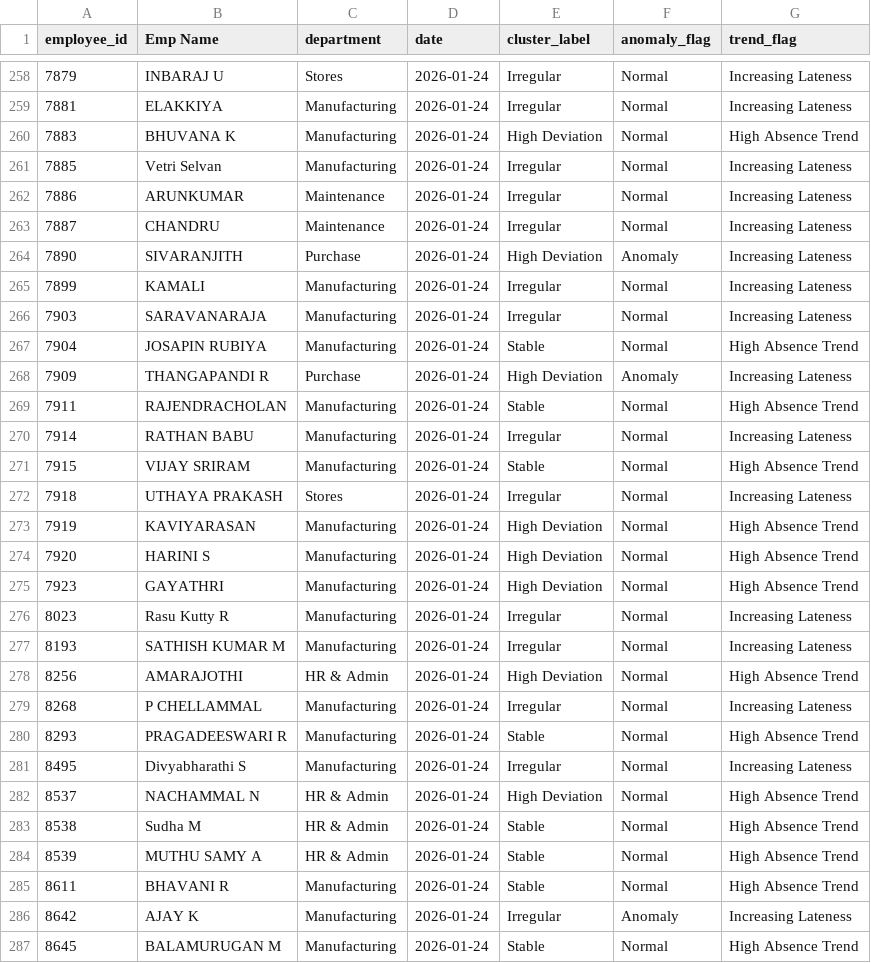
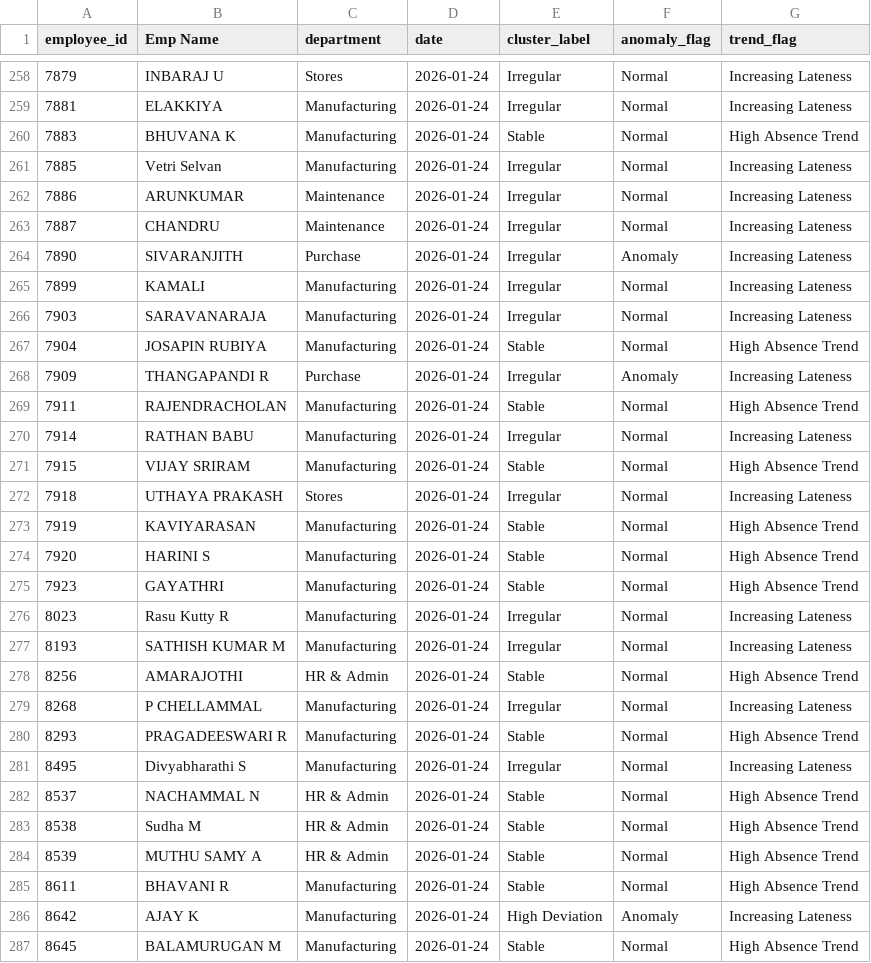
Before and after one commit to Mathi000/agentic_ai, a CSV file: data/pattern_output.csv, drawn as a sheet; only a part is shown, gaps mark what is left out; the diff covers the shown part only.

```diff
--- a/data/pattern_output.csv
+++ b/data/pattern_output.csv
@@ -259,3 +259,3 @@ employee_id,Emp Name,department,date,cluster_label,anomaly_flag,trend_flag
 7881,ELAKKIYA,Manufacturing,2026-01-24,Irregular,Normal,Increasing Lateness
-7883,BHUVANA K,Manufacturing,2026-01-24,High Deviation,Normal,High Absence Trend
+7883,BHUVANA K,Manufacturing,2026-01-24,Stable,Normal,High Absence Trend
 7885,Vetri Selvan,Manufacturing,2026-01-24,Irregular,Normal,Increasing Lateness
@@ -263,3 +263,3 @@ employee_id,Emp Name,department,date,cluster_label,anomaly_flag,trend_flag
 7887,CHANDRU,Maintenance,2026-01-24,Irregular,Normal,Increasing Lateness
-7890,SIVARANJITH,Purchase,2026-01-24,High Deviation,Anomaly,Increasing Lateness
+7890,SIVARANJITH,Purchase,2026-01-24,Irregular,Anomaly,Increasing Lateness
 7899,KAMALI,Manufacturing,2026-01-24,Irregular,Normal,Increasing Lateness
@@ -267,3 +267,3 @@ employee_id,Emp Name,department,date,cluster_label,anomaly_flag,trend_flag
 7904,JOSAPIN RUBIYA,Manufacturing,2026-01-24,Stable,Normal,High Absence Trend
-7909,THANGAPANDI R,Purchase,2026-01-24,High Deviation,Anomaly,Increasing Lateness
+7909,THANGAPANDI R,Purchase,2026-01-24,Irregular,Anomaly,Increasing Lateness
 7911,RAJENDRACHOLAN,Manufacturing,2026-01-24,Stable,Normal,High Absence Trend
@@ -272,8 +272,8 @@ employee_id,Emp Name,department,date,cluster_label,anomaly_flag,trend_flag
 7918,UTHAYA PRAKASH,Stores,2026-01-24,Irregular,Normal,Increasing Lateness
-7919,KAVIYARASAN,Manufacturing,2026-01-24,High Deviation,Normal,High Absence Trend
-7920,HARINI S,Manufacturing,2026-01-24,High Deviation,Normal,High Absence Trend
-7923,GAYATHRI,Manufacturing,2026-01-24,High Deviation,Normal,High Absence Trend
+7919,KAVIYARASAN,Manufacturing,2026-01-24,Stable,Normal,High Absence Trend
+7920,HARINI S,Manufacturing,2026-01-24,Stable,Normal,High Absence Trend
+7923,GAYATHRI,Manufacturing,2026-01-24,Stable,Normal,High Absence Trend
 8023,Rasu Kutty R,Manufacturing,2026-01-24,Irregular,Normal,Increasing Lateness
 8193,SATHISH KUMAR M,Manufacturing,2026-01-24,Irregular,Normal,Increasing Lateness
-8256,AMARAJOTHI,HR & Admin,2026-01-24,High Deviation,Normal,High Absence Trend
+8256,AMARAJOTHI,HR & Admin,2026-01-24,Stable,Normal,High Absence Trend
 8268,P CHELLAMMAL,Manufacturing,2026-01-24,Irregular,Normal,Increasing Lateness
@@ -281,3 +281,3 @@ employee_id,Emp Name,department,date,cluster_label,anomaly_flag,trend_flag
 8495,Divyabharathi S,Manufacturing,2026-01-24,Irregular,Normal,Increasing Lateness
-8537,NACHAMMAL N,HR & Admin,2026-01-24,High Deviation,Normal,High Absence Trend
+8537,NACHAMMAL N,HR & Admin,2026-01-24,Stable,Normal,High Absence Trend
 8538,Sudha M,HR & Admin,2026-01-24,Stable,Normal,High Absence Trend
@@ -285,3 +285,3 @@ employee_id,Emp Name,department,date,cluster_label,anomaly_flag,trend_flag
 8611,BHAVANI R,Manufacturing,2026-01-24,Stable,Normal,High Absence Trend
-8642,AJAY K,Manufacturing,2026-01-24,Irregular,Anomaly,Increasing Lateness
+8642,AJAY K,Manufacturing,2026-01-24,High Deviation,Anomaly,Increasing Lateness
 8645,BALAMURUGAN M,Manufacturing,2026-01-24,Stable,Normal,High Absence Trend
```
Also changed, not shown: 116 edited cells elsewhere in this file, data/risk_output.csv, 7 other files.
